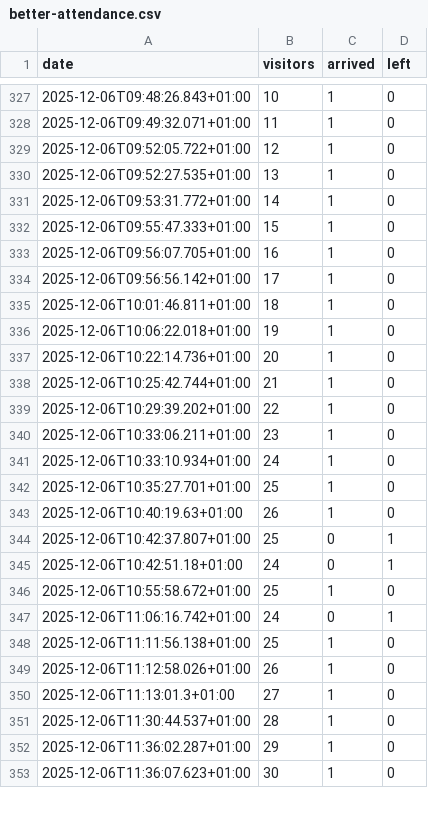
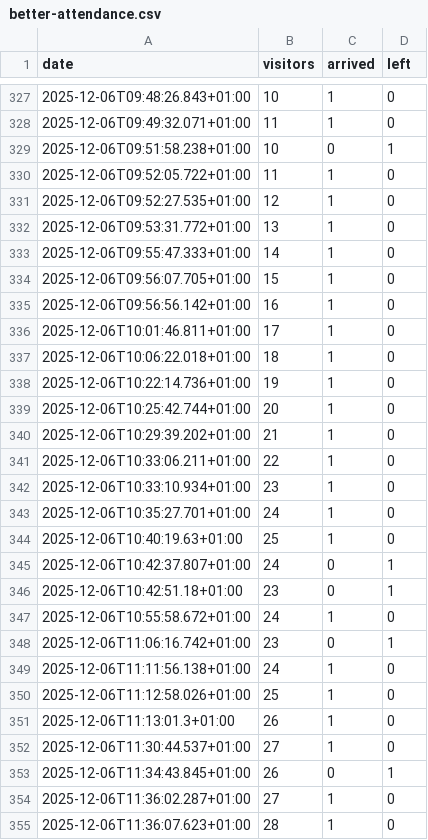
Before and after one commit to yannbertrand/orange-bleue-attendance-prediction, a CSV file: data/better-attendance.csv, drawn as a sheet; only a part is shown, gaps mark what is left out; the diff covers the shown part only.

Commit message:
🍱 Fix Dec 6 data

```diff
--- a/data/better-attendance.csv
+++ b/data/better-attendance.csv
@@ -328,26 +328,28 @@ date,visitors,arrived,left
 2025-12-06T09:49:32.071+01:00,11,1,0
-2025-12-06T09:52:05.722+01:00,12,1,0
-2025-12-06T09:52:27.535+01:00,13,1,0
-2025-12-06T09:53:31.772+01:00,14,1,0
-2025-12-06T09:55:47.333+01:00,15,1,0
-2025-12-06T09:56:07.705+01:00,16,1,0
-2025-12-06T09:56:56.142+01:00,17,1,0
-2025-12-06T10:01:46.811+01:00,18,1,0
-2025-12-06T10:06:22.018+01:00,19,1,0
-2025-12-06T10:22:14.736+01:00,20,1,0
-2025-12-06T10:25:42.744+01:00,21,1,0
-2025-12-06T10:29:39.202+01:00,22,1,0
-2025-12-06T10:33:06.211+01:00,23,1,0
-2025-12-06T10:33:10.934+01:00,24,1,0
-2025-12-06T10:35:27.701+01:00,25,1,0
-2025-12-06T10:40:19.63+01:00,26,1,0
-2025-12-06T10:42:37.807+01:00,25,0,1
-2025-12-06T10:42:51.18+01:00,24,0,1
-2025-12-06T10:55:58.672+01:00,25,1,0
-2025-12-06T11:06:16.742+01:00,24,0,1
-2025-12-06T11:11:56.138+01:00,25,1,0
-2025-12-06T11:12:58.026+01:00,26,1,0
-2025-12-06T11:13:01.3+01:00,27,1,0
-2025-12-06T11:30:44.537+01:00,28,1,0
-2025-12-06T11:36:02.287+01:00,29,1,0
-2025-12-06T11:36:07.623+01:00,30,1,0
+2025-12-06T09:51:58.238+01:00,10,0,1
+2025-12-06T09:52:05.722+01:00,11,1,0
+2025-12-06T09:52:27.535+01:00,12,1,0
+2025-12-06T09:53:31.772+01:00,13,1,0
+2025-12-06T09:55:47.333+01:00,14,1,0
+2025-12-06T09:56:07.705+01:00,15,1,0
+2025-12-06T09:56:56.142+01:00,16,1,0
+2025-12-06T10:01:46.811+01:00,17,1,0
+2025-12-06T10:06:22.018+01:00,18,1,0
+2025-12-06T10:22:14.736+01:00,19,1,0
+2025-12-06T10:25:42.744+01:00,20,1,0
+2025-12-06T10:29:39.202+01:00,21,1,0
+2025-12-06T10:33:06.211+01:00,22,1,0
+2025-12-06T10:33:10.934+01:00,23,1,0
+2025-12-06T10:35:27.701+01:00,24,1,0
+2025-12-06T10:40:19.63+01:00,25,1,0
+2025-12-06T10:42:37.807+01:00,24,0,1
+2025-12-06T10:42:51.18+01:00,23,0,1
+2025-12-06T10:55:58.672+01:00,24,1,0
+2025-12-06T11:06:16.742+01:00,23,0,1
+2025-12-06T11:11:56.138+01:00,24,1,0
+2025-12-06T11:12:58.026+01:00,25,1,0
+2025-12-06T11:13:01.3+01:00,26,1,0
+2025-12-06T11:30:44.537+01:00,27,1,0
+2025-12-06T11:34:43.845+01:00,26,0,1
+2025-12-06T11:36:02.287+01:00,27,1,0
+2025-12-06T11:36:07.623+01:00,28,1,0
```
Also changed, not shown: 2 added rows and 38 edited cells elsewhere in this file.
